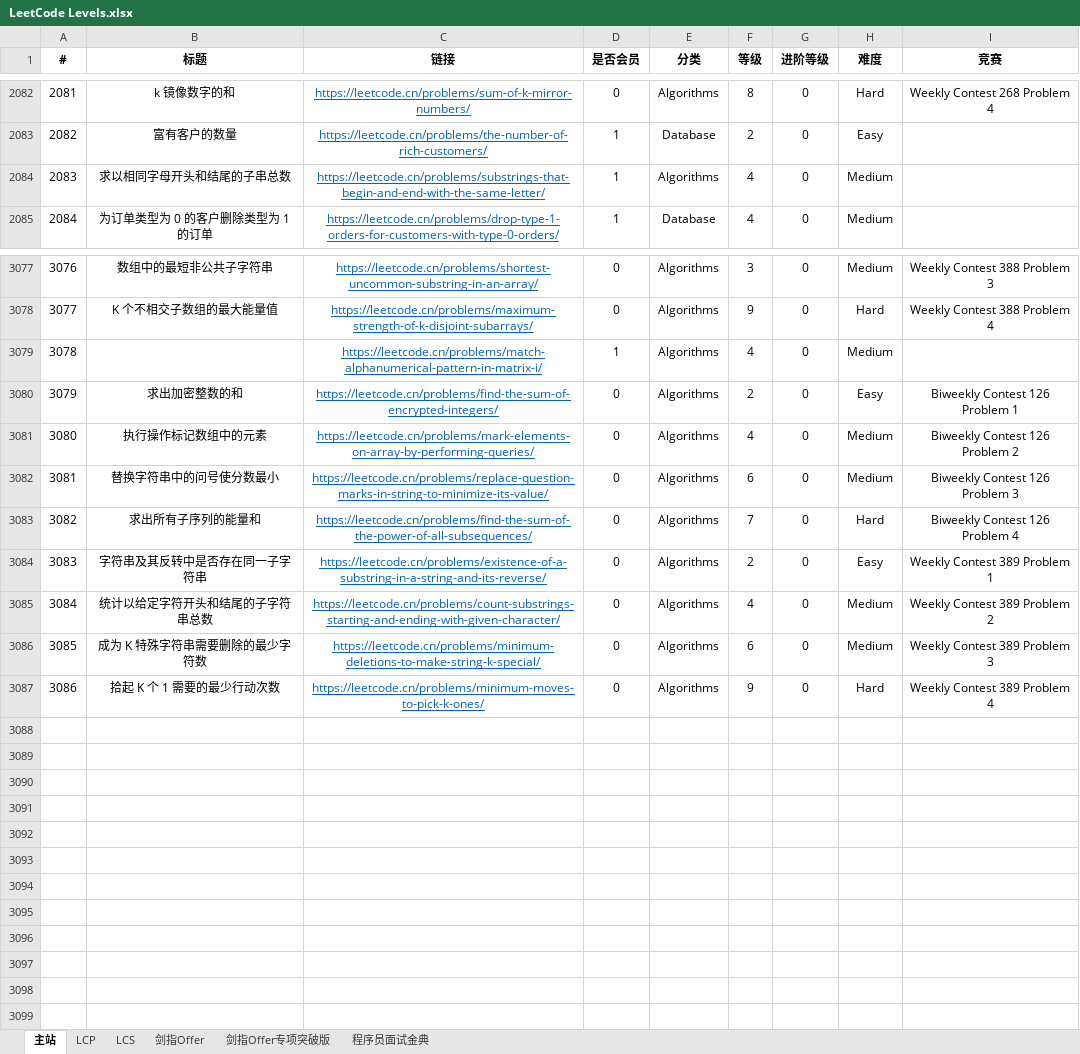
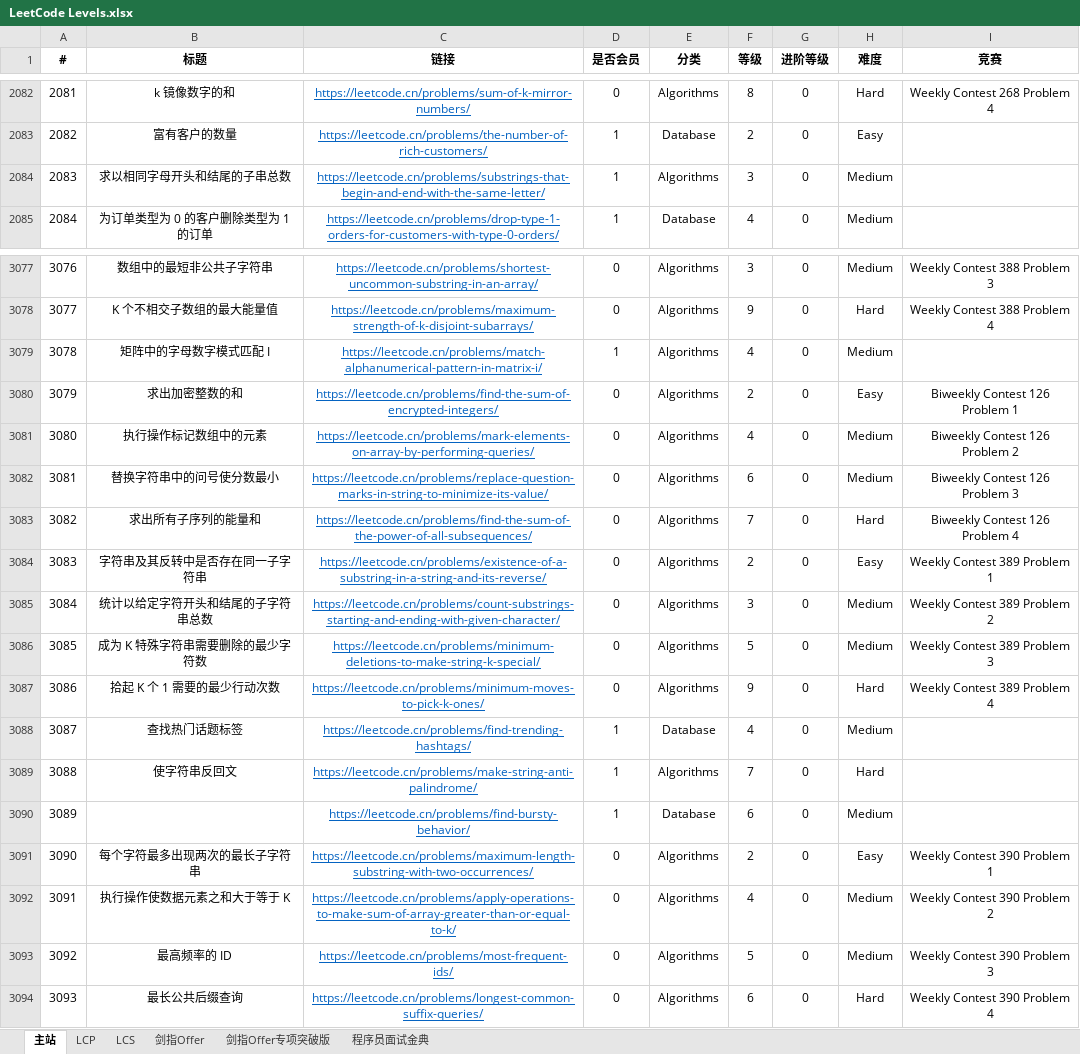
Before and after one commit to stormsunshine/LeetCode-Levels, an Excel workbook: LeetCode Levels.xlsx, sheet 主站, drawn as a sheet; only a part is shown, gaps mark what is left out; values as stored, in another font and other column widths than the file's, no borders; conditional formats not drawn; the diff names each change by its address in the sheet, - before the commit and + after, or states it on an @@ line.

Commit message:
Update levels

```diff
--- a/LeetCode Levels.xlsx (sheet 主站)
+++ b/LeetCode Levels.xlsx (sheet 主站)
-F2084 (等级): 4
+F2084 (等级): 3
-B3079 (标题): (empty)
+B3079 (标题): 矩阵中的字母数字模式匹配 I
-F3085 (等级): 4
+F3085 (等级): 3
-F3086 (等级): 6
+F3086 (等级): 5
+row 3088: 3087 | 查找热门话题标签 | https://leetcode.cn/problems/find-trending-hashtags/ | 1 | Database | 4 | 0 | Medium
+row 3089: 3088 | 使字符串反回文 | https://leetcode.cn/problems/make-string-anti-palindrome/ | 1 | Algorithms | 7 | 0 | Hard
+row 3090: 3089 |  | https://leetcode.cn/problems/find-bursty-behavior/ | 1 | Database | 6 | 0 | Medium
+row 3091: 3090 | 每个字符最多出现两次的最长子字符串 | https://leetcode.cn/problems/maximum-length-substring-with-two-occurrences/ | 0 | Algorithms | 2 | 0 | Easy | Weekly Contest 390 Problem 1
+row 3092: 3091 | 执行操作使数据元素之和大于等于 K | https://leetcode.cn/problems/apply-operations-to-make-sum-of-array-greater-than-or-equal-to-k/ | 0 | Algorithms | 4 | 0 | Medium | Weekly Contest 390 Problem 2
+row 3093: 3092 | 最高频率的 ID | https://leetcode.cn/problems/most-frequent-ids/ | 0 | Algorithms | 5 | 0 | Medium | Weekly Contest 390 Problem 3
+row 3094: 3093 | 最长公共后缀查询 | https://leetcode.cn/problems/longest-common-suffix-queries/ | 0 | Algorithms | 6 | 0 | Hard | Weekly Contest 390 Problem 4
```
